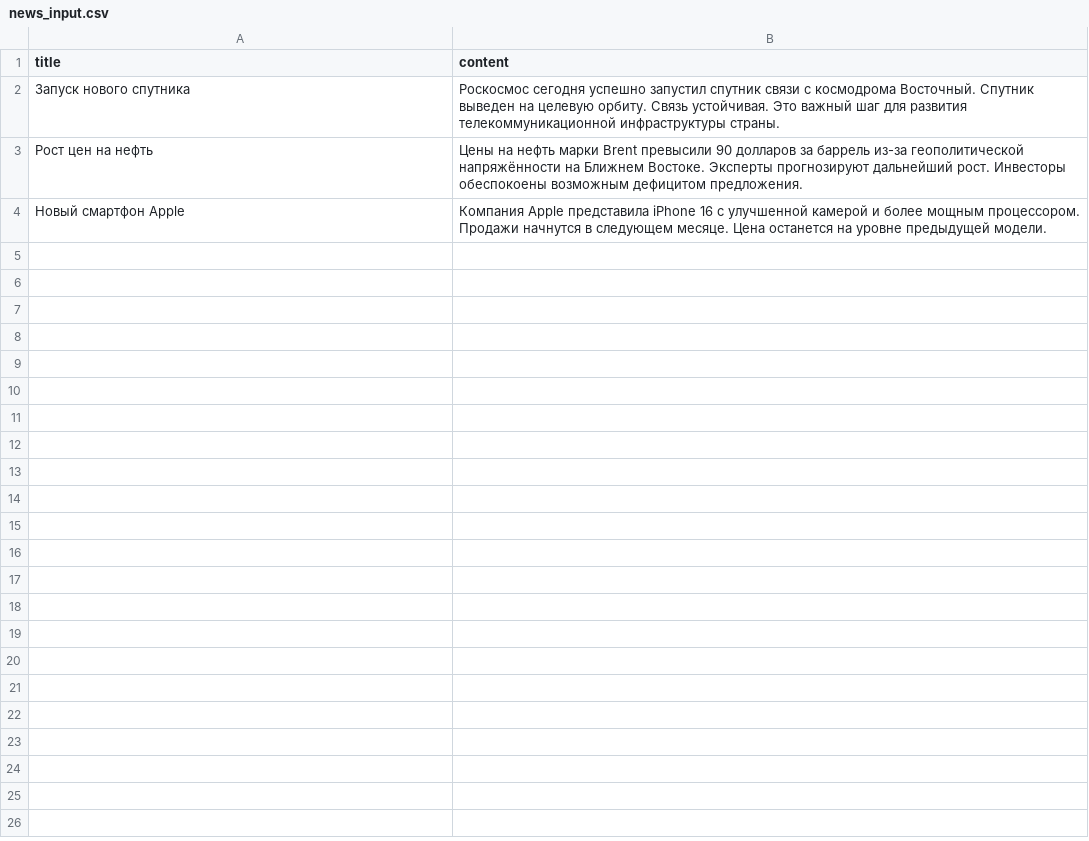
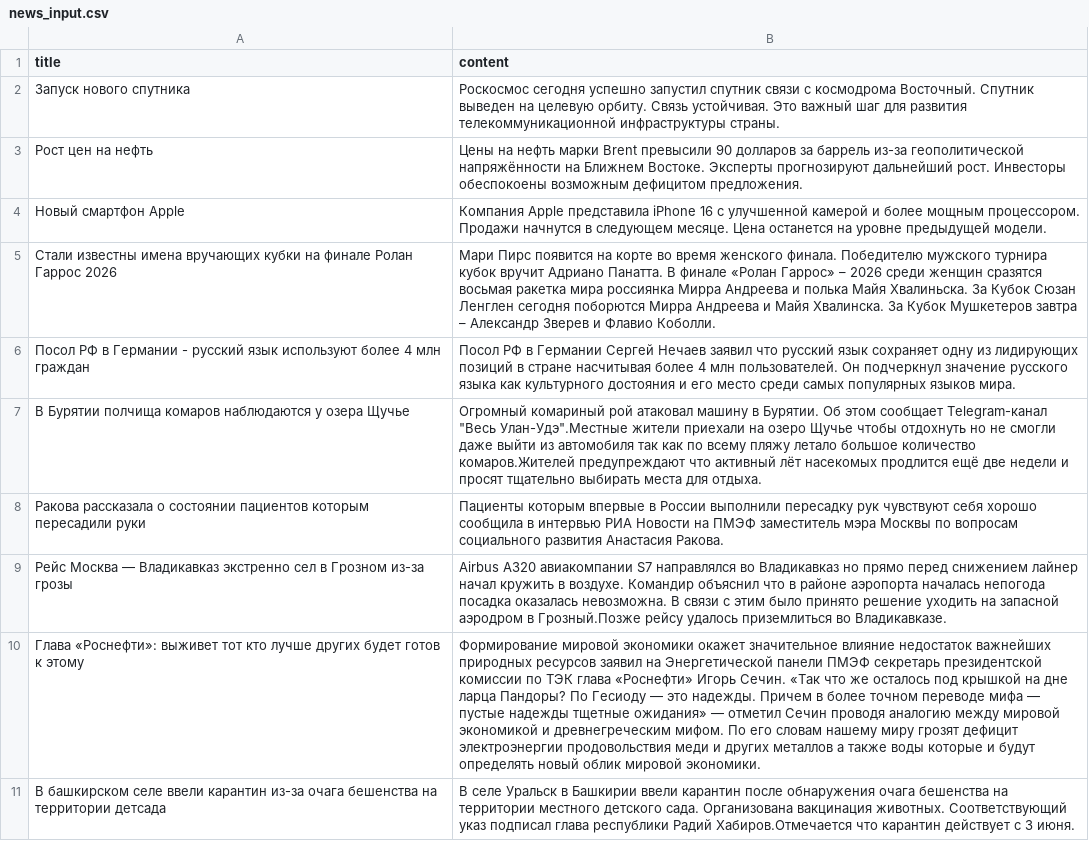
Before and after one commit to podkraduha/analitika, a CSV file: news_input.csv, drawn as a sheet; the diff names each change by its address in the sheet, - before the commit and + after, or states it on an @@ line.

Commit message:
Сделано 10 новостей

```diff
--- a/news_input.csv
+++ b/news_input.csv
+row 5: Стали известны имена вручающих кубки на финале Ролан Гаррос 2026 | Мари Пирс появится на корте во время женского финала. Победителю мужского турнира кубок вручит Адриано Панатта. В финале «Ролан Гаррос» – 2026 среди женщин сразятся восьмая ракетка мира россиянка Мирра Андреева и полька Майя Хвалиньска. За Кубок Сюзан Ленглен сегодня поборются Мирра Андреева и Майя Хвалинска. За Кубок Мушкетеров завтра – Александр Зверев и Флавио Коболли.
+row 6: Посол РФ в Германии - русский язык используют более 4 млн граждан | Посол РФ в Германии Сергей Нечаев заявил что русский язык сохраняет одну из лидирующих позиций в стране насчитывая более 4 млн пользователей. Он подчеркнул значение русского языка как культурного достояния и его место среди самых популярных языков мира.
+row 7: В Бурятии полчища комаров наблюдаются у озера Щучье | Огромный комариный рой атаковал машину в Бурятии. Об этом сообщает Telegram-канал "Весь Улан-Удэ".Местные жители приехали на озеро Щучье чтобы отдохнуть но не смогли даже выйти из автомобиля так как по всему пляжу летало большое количество комаров.Жителей предупреждают что активный лёт насекомых продлится ещё две недели и просят тщательно выбирать места для отдыха.
+row 8: Ракова рассказала о состоянии пациентов которым пересадили руки | Пациенты которым впервые в России выполнили пересадку рук чувствуют себя хорошо сообщила в интервью РИА Новости на ПМЭФ заместитель мэра Москвы по вопросам социального развития Анастасия Ракова.
+row 9: Рейс Москва — Владикавказ экстренно сел в Грозном из-за грозы | Airbus A320 авиакомпании S7 направлялся во Владикавказ но прямо перед снижением лайнер начал кружить в воздухе. Командир объяснил что в районе аэропорта началась непогода посадка оказалась невозможна. В связи с этим было принято решение уходить на запасной аэродром в Грозный.Позже рейсу удалось приземлиться во Владикавказе.
+row 10: Глава «Роснефти»: выживет тот кто лучше других будет готов к этому | Формирование мировой экономики окажет значительное влияние недостаток важнейших природных ресурсов заявил на Энергетической панели ПМЭФ секретарь президентской комиссии по ТЭК глава «Роснефти» Игорь Сечин. «Так что же осталось под крышкой на дне ларца Пандоры? По Гесиоду — это надежды. Причем в более точном переводе мифа — пустые надежды тщетные ожидания» — отметил Сечин проводя аналогию между мировой экономикой и древнегреческим мифом. По его словам нашему миру грозят дефицит электроэнергии продовольствия меди и других металлов а также воды которые и будут определять новый облик мировой экономики.
+row 11: В башкирском селе ввели карантин из-за очага бешенства на территории детсада | В селе Уральск в Башкирии ввели карантин после обнаружения очага бешенства на территории местного детского сада. Организована вакцинация животных. Соответствующий указ подписал глава республики Радий Хабиров.Отмечается что карантин действует с 3 июня.
```
